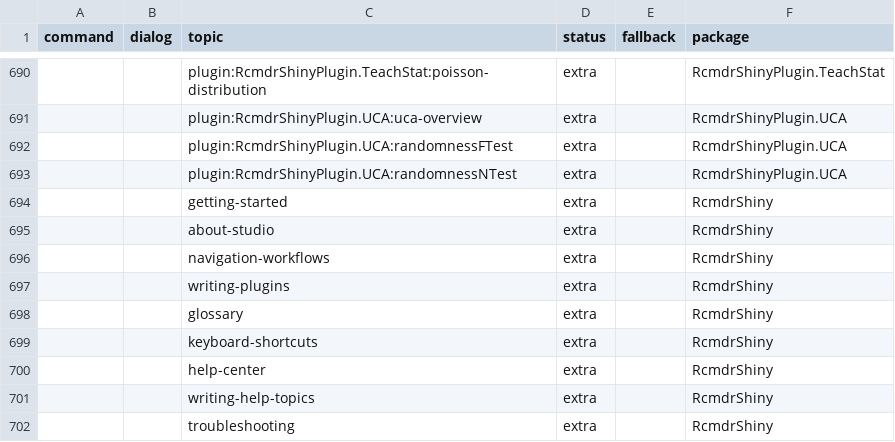
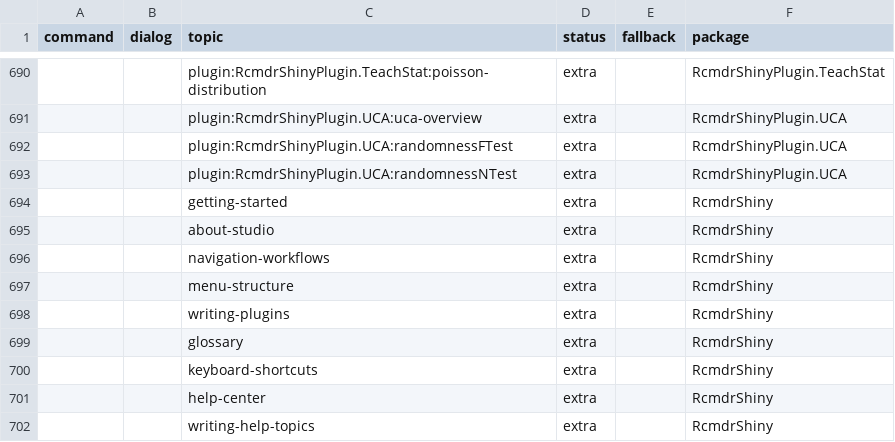
Before and after one commit to vigliafg/rcmdr-studio, a CSV file: inst/etc/help-inventory.csv, drawn as a sheet; only a part is shown, gaps mark what is left out; the shorter side is filled out with more unchanged rows; the diff names each change by its address in the sheet, - before the commit and + after, or states it on an @@ line.

Commit message:
feat: Wave 6.5 menu platform and stable ids

```diff
--- a/inst/etc/help-inventory.csv
+++ b/inst/etc/help-inventory.csv
+row 697:  |  | menu-structure | extra |  | RcmdrShiny
```
Also changed, not shown: 46 other files.
